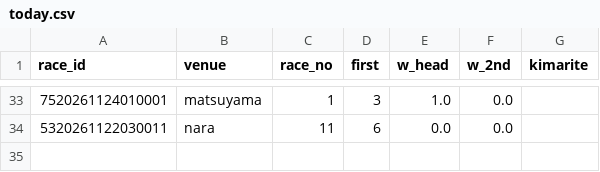
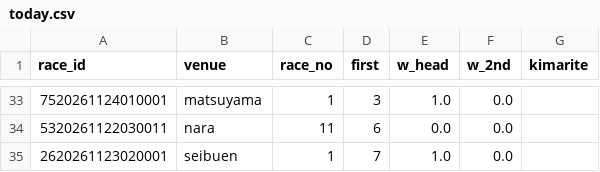
Before and after one commit to basebull120809-boop/keirin-ev, a CSV file: data/live/2026-11-24/today.csv, drawn as a sheet; only a part is shown, gaps mark what is left out.

```diff
--- a/data/live/2026-11-24/today.csv
+++ b/data/live/2026-11-24/today.csv
@@ -34 +34,2 @@ race_id,venue,race_no,first,w_head,w_2nd,kimarite
 5320261122030011,nara,11,6,0.0,0.0,
+2620261123020001,seibuen,1,7,1.0,0.0,
```
Also changed, not shown: data/live/2026-11-24/results.csv, 2 other files.
